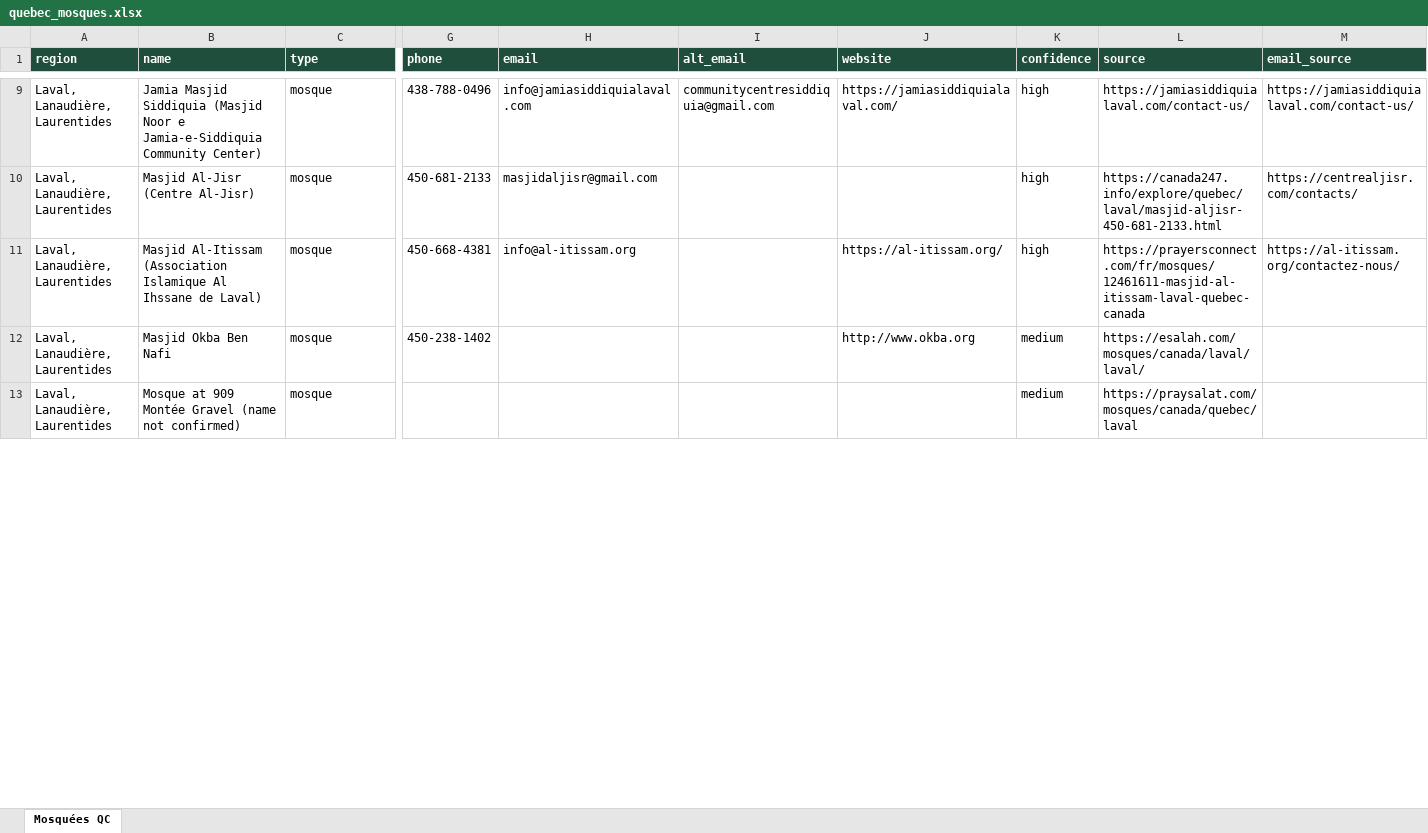
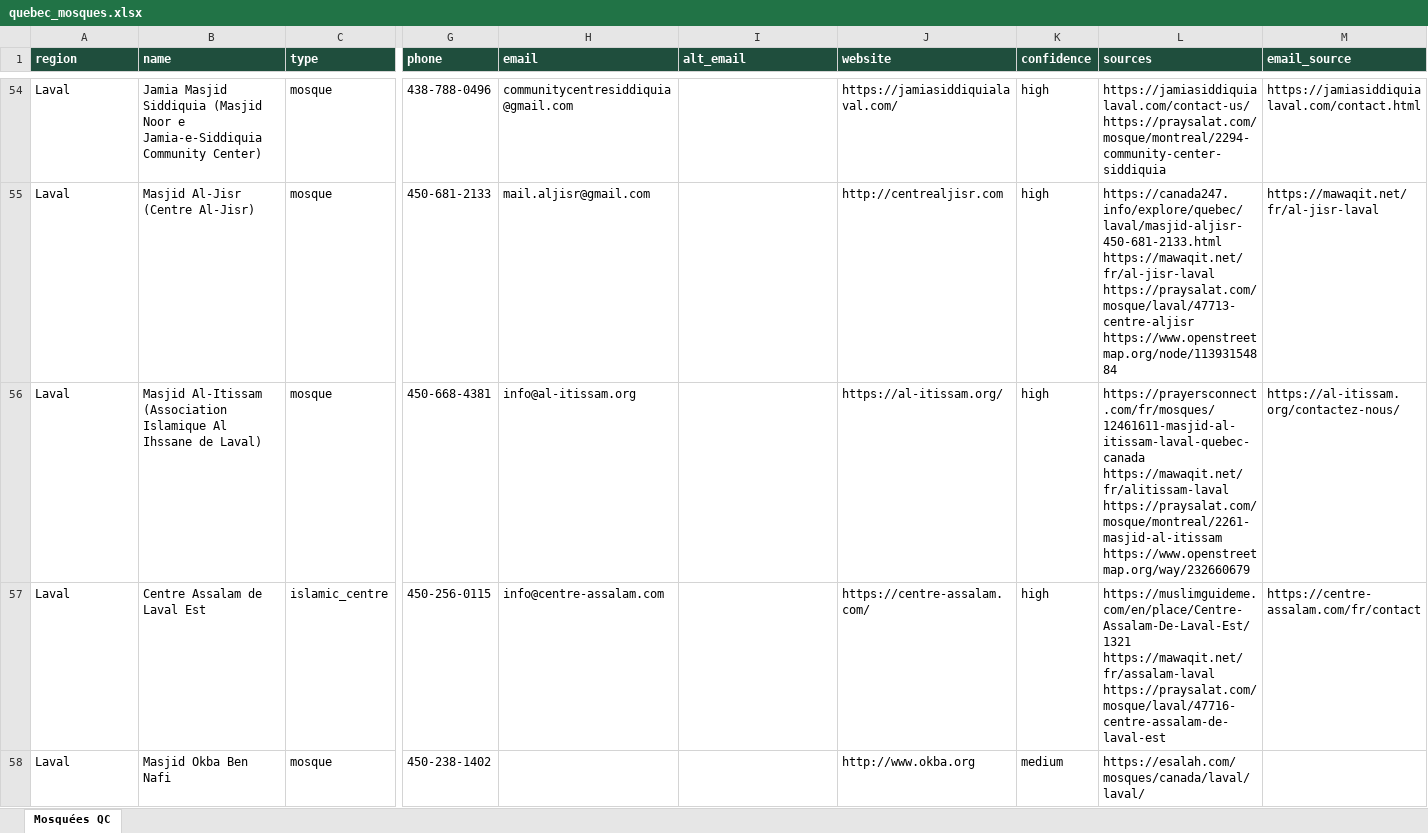
Before and after one commit to Mzbaig9/awesome-notebookLM-prompts-zainbaig, an Excel workbook: quebec-mosques/quebec_mosques.xlsx, sheet Mosquées QC, drawn as a sheet; only a part is shown, gaps mark what is left out; values as stored, in another font and other column widths than the file's, no borders; removed rows and columns are numbered as before the commit, all else as after; rows hold the shown columns only; the diff covers the shown part only; the diff names each change by its address in the sheet, - before the commit and + after, or states it on an @@ line.

```diff
--- a/quebec-mosques/quebec_mosques.xlsx (sheet Mosquées QC)
+++ b/quebec-mosques/quebec_mosques.xlsx (sheet Mosquées QC)
-L1: source
+L1: sources
-A54:A56 (region): Laval, Lanaudière, Laurentides
+A54:A56 (region): Laval
-H54 (email): info@jamiasiddiquialaval.com
+H54 (email): communitycentresiddiquia@gmail.com
-I54 (alt_email): communitycentresiddiquia@gmail.com
+I54 (alt_email): (empty)
-L54 (sources): https://jamiasiddiquialaval.com/contact-us/
+L54 (sources): https://jamiasiddiquialaval.com/contact-us/ https://praysalat.com/mosque/montreal/2294-community-center-siddiquia
-M54 (email_source): https://jamiasiddiquialaval.com/contact-us/
+M54 (email_source): https://jamiasiddiquialaval.com/contact.html
-H55 (email): masjidaljisr@gmail.com
+H55 (email): mail.aljisr@gmail.com
-J55 (website): (empty)
+J55 (website): http://centrealjisr.com
-L55 (sources): https://canada247.info/explore/quebec/laval/masjid-aljisr-450-681-2133.html
+L55 (sources): https://canada247.info/explore/quebec/laval/masjid-aljisr-450-681-2133.html https://mawaqit.net/fr/al-jisr-laval https://praysalat.com/mosque/laval/47713-centre-aljisr https://www.openstreetmap.org/node/11393154884
-M55 (email_source): https://centrealjisr.com/contacts/
+M55 (email_source): https://mawaqit.net/fr/al-jisr-laval
-L56 (sources): https://prayersconnect.com/fr/mosques/12461611-masjid-al-itissam-laval-quebec-canada
+L56 (sources): https://prayersconnect.com/fr/mosques/12461611-masjid-al-itissam-laval-quebec-canada https://mawaqit.net/fr/alitissam-laval https://praysalat.com/mosque/montreal/2261-masjid-al-itissam https://www.openstreetmap.org/way/232660679
+row 57: Laval | Centre Assalam de Laval Est | islamic_centre | 450-256-0115 | info@centre-assalam.com |  | https://centre-assalam.com/ | high | https://muslimguideme.com/en/place/Centre-Assalam-De-Laval-Est/1321 https://mawaqit.net/fr/assalam-laval https://praysalat.com/mosque/laval/47716-centre-assalam-de-laval-est | https://centre-assalam.com/fr/contact
-A58 (region): Laval, Lanaudière, Laurentides
+A58 (region): Laval
-row 13: Laval, Lanaudière, Laurentides | Mosque at 909 Montée Gravel (name not confirmed) | mosque |  |  |  |  | medium | https://praysalat.com/mosques/canada/quebec/laval
```
Also changed, not shown: 124 added rows, 49 removed rows and 195 edited cells elsewhere in this sheet, 9 other files.
